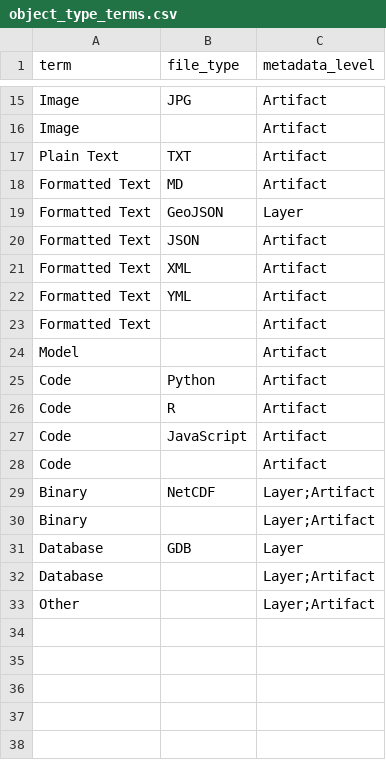
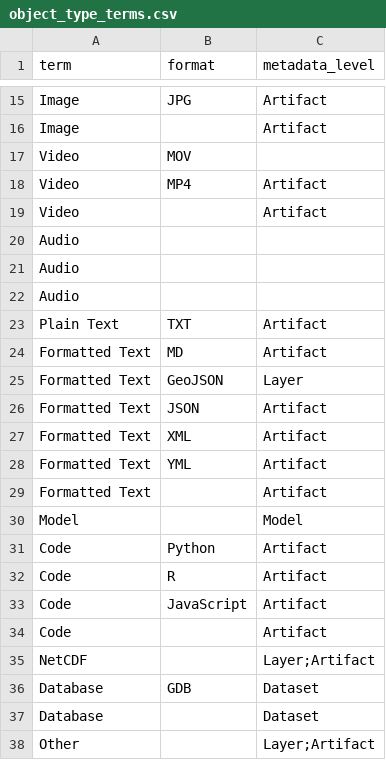
Before and after one commit to TexasDIS/metadata, a CSV file: controlled_terms/object_type_terms.csv, drawn as a sheet; only a part is shown, gaps mark what is left out; removed rows and columns are numbered as before the commit, all else as after; the diff names each change by its address in the sheet, - before the commit and + after, or states it on an @@ line.

Commit message:
Update object_type_terms.csv

```diff
--- a/controlled_terms/object_type_terms.csv
+++ b/controlled_terms/object_type_terms.csv
-B1: file_type
+B1: format
+row 17: Video | MOV
+row 18: Video | MP4 | Artifact
+row 19: Video |  | Artifact
+row 20: Audio
+row 21: Audio
+row 22: Audio
-C30 (metadata_level): Artifact
+C30 (metadata_level): Model
-row 29: Binary | NetCDF | Layer;Artifact
-A35 (term): Binary
+A35 (term): NetCDF
-C36 (metadata_level): Layer
+C36 (metadata_level): Dataset
-C37 (metadata_level): Layer;Artifact
+C37 (metadata_level): Dataset
```
